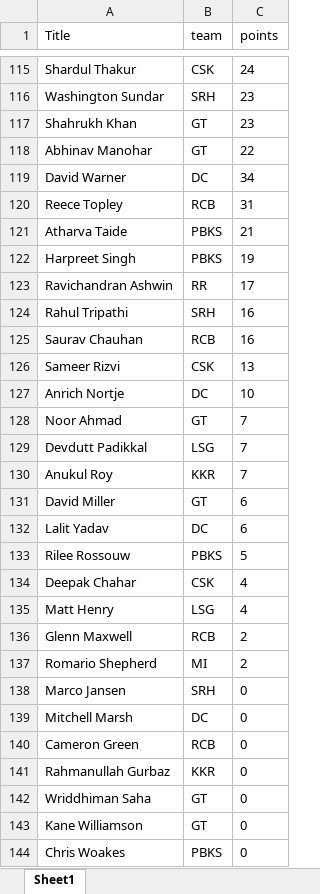
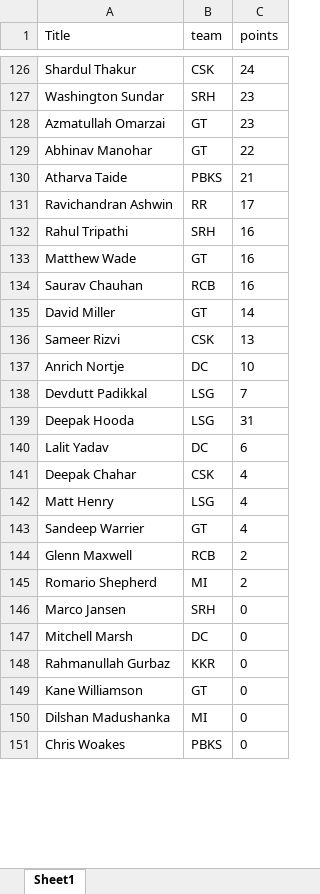
Before and after one commit to VishnuR123/IPL-Fantasy-2024, an Excel workbook: frontend/public/Apr16.xlsx, sheet Sheet1, drawn as a sheet; only a part is shown, gaps mark what is left out; values as stored, in another font and other column widths than the file's, no borders; removed rows and columns are numbered as before the commit, all else as after; the diff covers the shown part only; the diff names each change by its address in the sheet, - before the commit and + after, or states it on an @@ line.

```diff
--- a/frontend/public/Apr16.xlsx (sheet Sheet1)
+++ b/frontend/public/Apr16.xlsx (sheet Sheet1)
-A128 (Title): Shahrukh Khan
+A128 (Title): Azmatullah Omarzai
@@ row 119 moved to row 116: David Warner @@
@@ row 120 moved to row 152: Reece Topley @@
-row 122: Harpreet Singh | PBKS | 19
@@ row 155 moved to row 133: Matthew Wade @@
+row 135: David Miller | GT | 14
-row 128: Noor Ahmad | GT | 7
@@ row 130 moved to row 154: Anukul Roy @@
-row 131: David Miller | GT | 6
@@ row 108 moved to row 139: Deepak Hooda @@
-row 133: Rilee Rossouw | PBKS | 5
+row 143: Sandeep Warrier | GT | 4
-row 140: Cameron Green | RCB | 0
-row 142: Wriddhiman Saha | GT | 0
@@ row 145 moved to row 150: Dilshan Madushanka @@
```
Also changed, not shown: 44 added rows, 40 removed rows, 62 moved rows and 1 edited cell elsewhere in this sheet.
